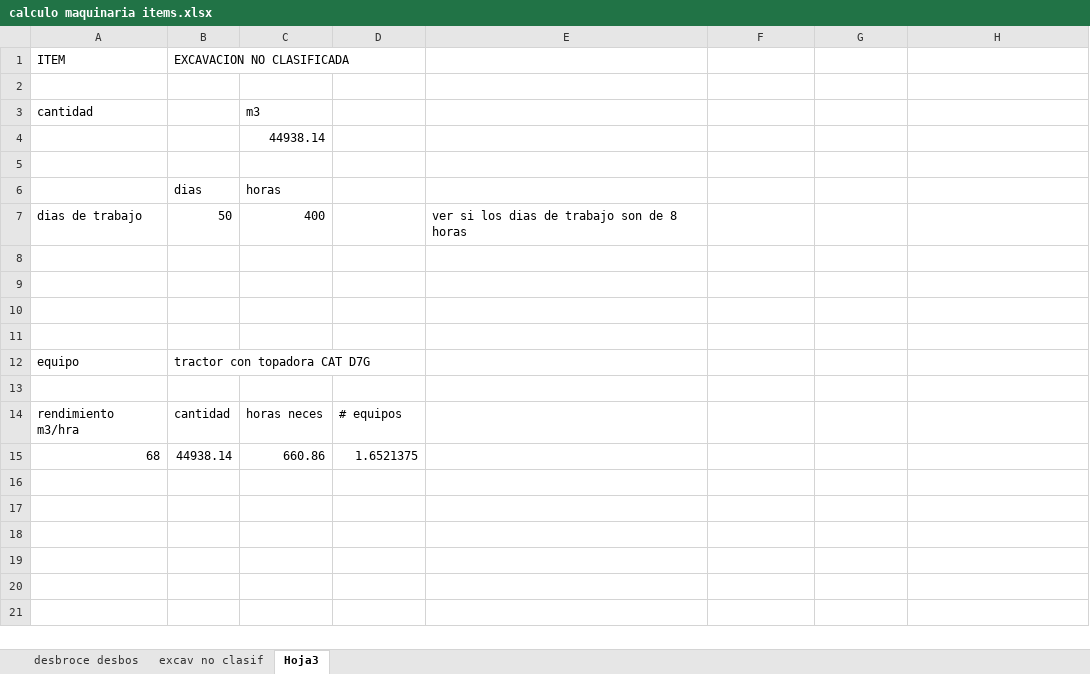
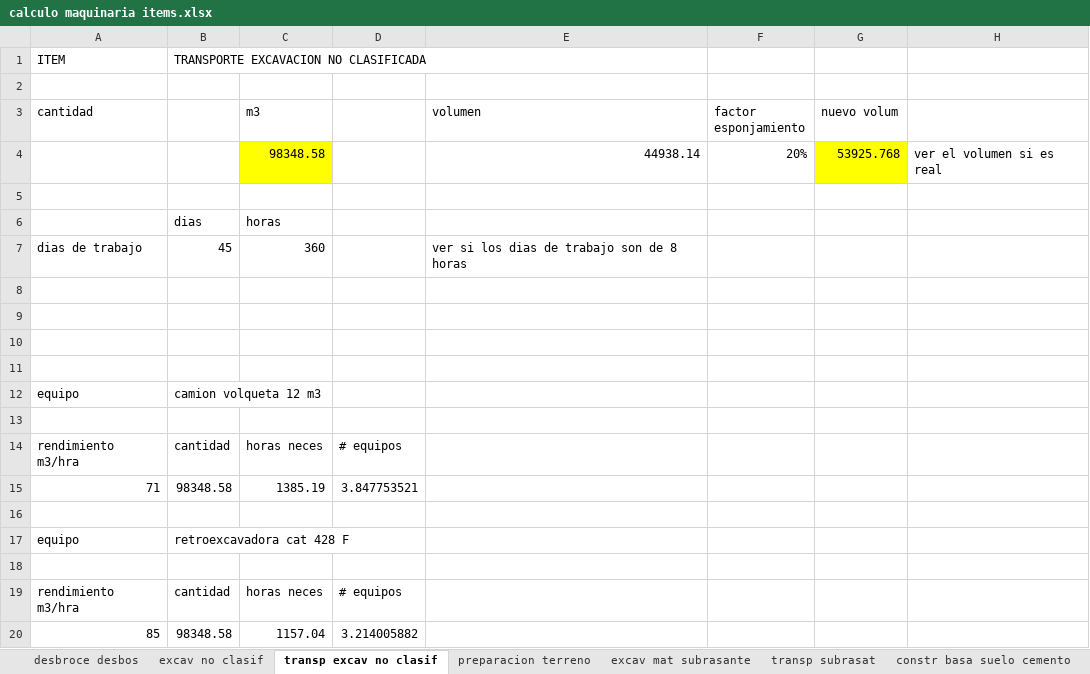
Before and after one commit to loreleysmithsr/tesis, an Excel workbook: calculo maquinaria items.xlsx, sheet transp excav no clasif, drawn as a sheet; values as stored, in another font and other column widths than the file's, no borders; removed rows and columns are numbered as before the commit, all else as after; the diff names each change by its address in the sheet, - before the commit and + after, or states it on an @@ line.

Commit message:
listo par revision d equipos items

```diff
--- a/calculo maquinaria items.xlsx (sheet transp excav no clasif)
+++ b/calculo maquinaria items.xlsx (sheet transp excav no clasif)
-sheet tab: Hoja3
+sheet tab: transp excav no clasif
+sheet tab: preparacion terreno
+sheet tab: excav mat subrasante
+sheet tab: transp subrasat
+sheet tab: constr basa suelo cemento
-B1: EXCAVACION NO CLASIFICADA
+B1: TRANSPORTE EXCAVACION NO CLASIFICADA
-E3: (empty)
+E3: volumen
-F3: (empty)
+F3: factor esponjamiento
-G3: (empty)
+G3: nuevo volum
-row 4:  |  | 44938.14
+row 4:  |  | 98348.58 |  | 44938.14 | 20% | 53925.768 | ver el volumen si es real
-B7: 50
+B7: 45
-C7 (m3): 400
+C7 (m3): 360
-B12: tractor con topadora CAT D7G
+B12: camion volqueta 12 m3
+row 15: 71 | 98348.58 | 1385.19 | 3.847753521
-row 16: 68 | 44938.14 | 660.86 | 1.6521375
+row 16: (empty)
+row 17: equipo | retroexcavadora cat 428 F
+row 18: (empty)
+row 19: rendimiento m3/hra | cantidad | horas neces | # equipos
+row 20: 85 | 98348.58 | 1157.04 | 3.214005882
```
Also changed, not shown: sheet excav no clasif, other sheet tabs, productividad equpos3.xlsx.
